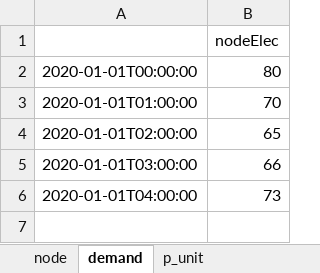
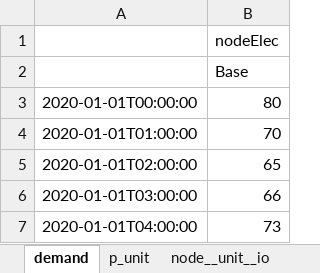
Before and after one commit to TradeRES/TradeRES-Backbone-demo, an Excel workbook: .spinetoolbox/items/toward_bb/output/exported.xlsx, sheet demand, drawn as a sheet; values as stored, in another font and other column widths than the file's, no borders; the diff names each change by its address in the sheet, - before the commit and + after, or states it on an @@ line.

```diff
--- a/.spinetoolbox/items/toward_bb/output/exported.xlsx (sheet demand)
+++ b/.spinetoolbox/items/toward_bb/output/exported.xlsx (sheet demand)
+row 2:  | Base
```
Also changed, not shown: sheet p_unit, sheet node, other sheet tabs, Nomenclature comparison.xlsx, 12 other files.
